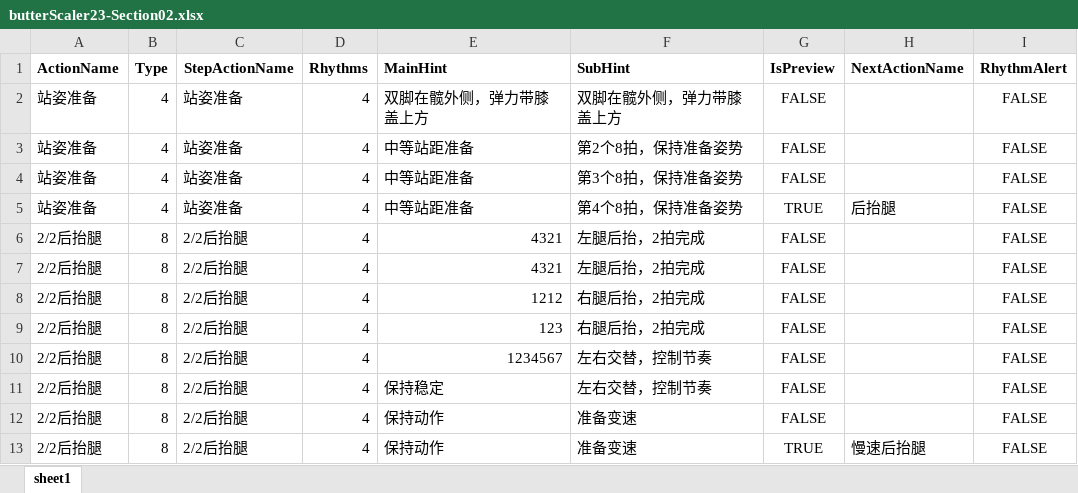
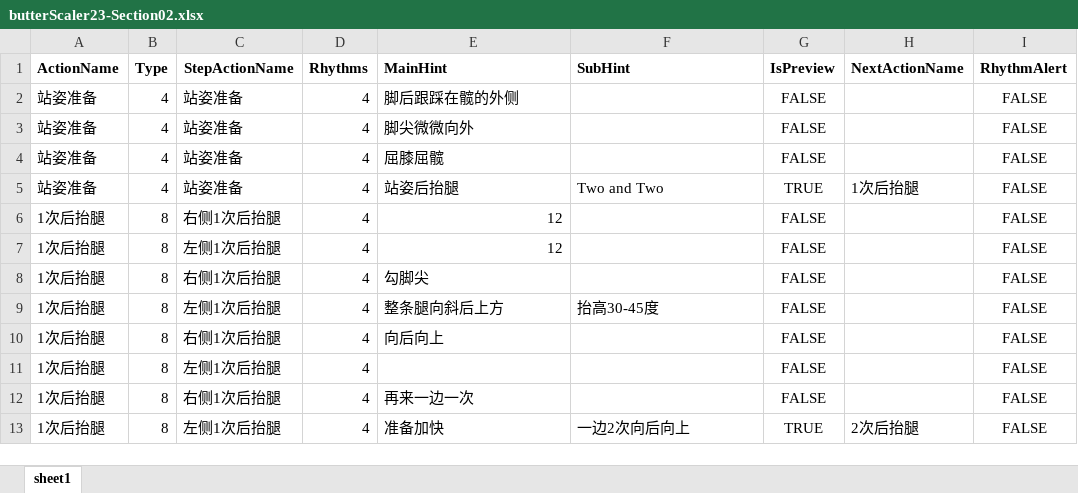
Before and after one commit to Sirius0301/CreatingMoviesUsingMusicAndScripts, an Excel workbook: excel/butterScaler/butterScaler23-Section02.xlsx, sheet sheet1, drawn as a sheet; only a part is shown; values as stored, in another font and other column widths than the file's, no borders; the diff covers the shown part only; the diff names each change by its address in the sheet, - before the commit and + after, or states it on an @@ line.

```diff
--- a/excel/butterScaler/butterScaler23-Section02.xlsx (sheet sheet1)
+++ b/excel/butterScaler/butterScaler23-Section02.xlsx (sheet sheet1)
-E2 (MainHint): 双脚在髋外侧，弹力带膝盖上方
+E2 (MainHint): 脚后跟踩在髋的外侧
-F2 (SubHint): 双脚在髋外侧，弹力带膝盖上方
+F2 (SubHint): (empty)
-E3 (MainHint): 中等站距准备
+E3 (MainHint): 脚尖微微向外
-F3 (SubHint): 第2个8拍，保持准备姿势
+F3 (SubHint): (empty)
-E4 (MainHint): 中等站距准备
+E4 (MainHint): 屈膝屈髋
-F4 (SubHint): 第3个8拍，保持准备姿势
+F4 (SubHint): (empty)
-E5 (MainHint): 中等站距准备
+E5 (MainHint): 站姿后抬腿
-F5 (SubHint): 第4个8拍，保持准备姿势
+F5 (SubHint): Two and Two
-H5 (NextActionName): 后抬腿
+H5 (NextActionName): 1次后抬腿
-A6:A13 (ActionName): 2/2后抬腿
+A6:A13 (ActionName): 1次后抬腿
-C6 (StepActionName): 2/2后抬腿
+C6 (StepActionName): 右侧1次后抬腿
-E6:E7 (MainHint): 4321
+E6:E7 (MainHint): 12
-F6:F7 (SubHint): 左腿后抬，2拍完成
+F6:F7 (SubHint): (empty)
-C7 (StepActionName): 2/2后抬腿
+C7 (StepActionName): 左侧1次后抬腿
-C8 (StepActionName): 2/2后抬腿
+C8 (StepActionName): 右侧1次后抬腿
-E8 (MainHint): 1212
+E8 (MainHint): 勾脚尖
-F8 (SubHint): 右腿后抬，2拍完成
+F8 (SubHint): (empty)
-C9 (StepActionName): 2/2后抬腿
+C9 (StepActionName): 左侧1次后抬腿
-E9 (MainHint): 123
+E9 (MainHint): 整条腿向斜后上方
-F9 (SubHint): 右腿后抬，2拍完成
+F9 (SubHint): 抬高30-45度
-C10 (StepActionName): 2/2后抬腿
+C10 (StepActionName): 右侧1次后抬腿
-E10 (MainHint): 1234567
+E10 (MainHint): 向后向上
-F10:F11 (SubHint): 左右交替，控制节奏
+F10:F11 (SubHint): (empty)
-C11 (StepActionName): 2/2后抬腿
+C11 (StepActionName): 左侧1次后抬腿
-E11 (MainHint): 保持稳定
+E11 (MainHint): (empty)
-C12 (StepActionName): 2/2后抬腿
+C12 (StepActionName): 右侧1次后抬腿
-E12 (MainHint): 保持动作
+E12 (MainHint): 再来一边一次
-F12 (SubHint): 准备变速
+F12 (SubHint): (empty)
-C13 (StepActionName): 2/2后抬腿
+C13 (StepActionName): 左侧1次后抬腿
-E13 (MainHint): 保持动作
+E13 (MainHint): 准备加快
-F13 (SubHint): 准备变速
+F13 (SubHint): 一边2次向后向上
-H13 (NextActionName): 慢速后抬腿
+H13 (NextActionName): 2次后抬腿
```
Also changed, not shown: 1 added row, 1 removed row and 203 edited cells elsewhere in this sheet, 2 other files.
